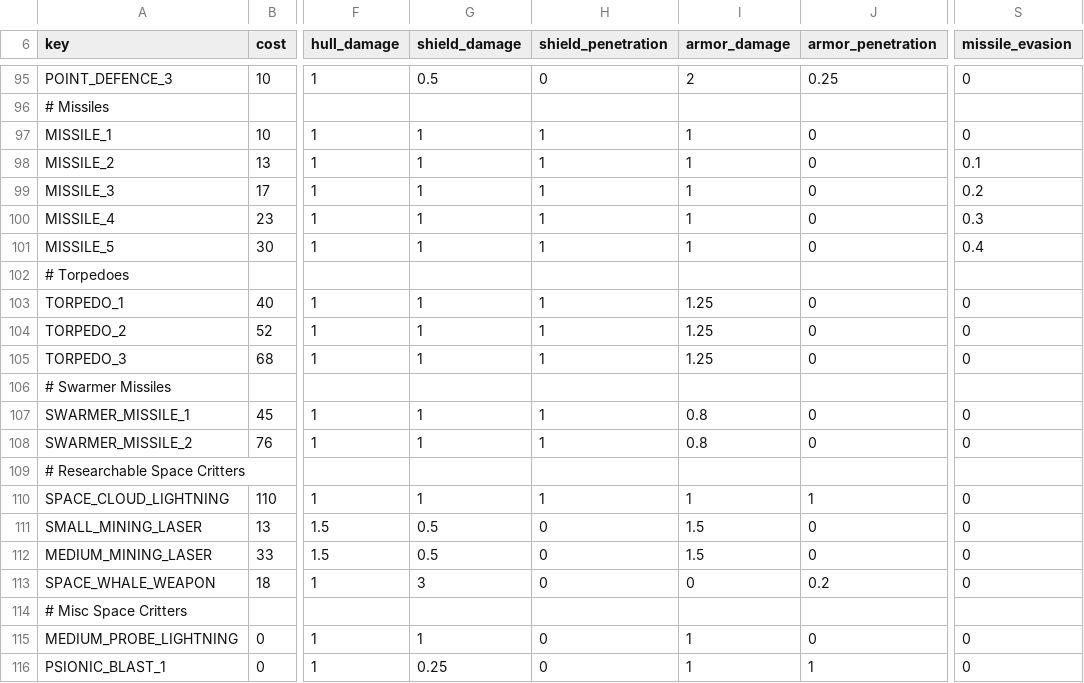
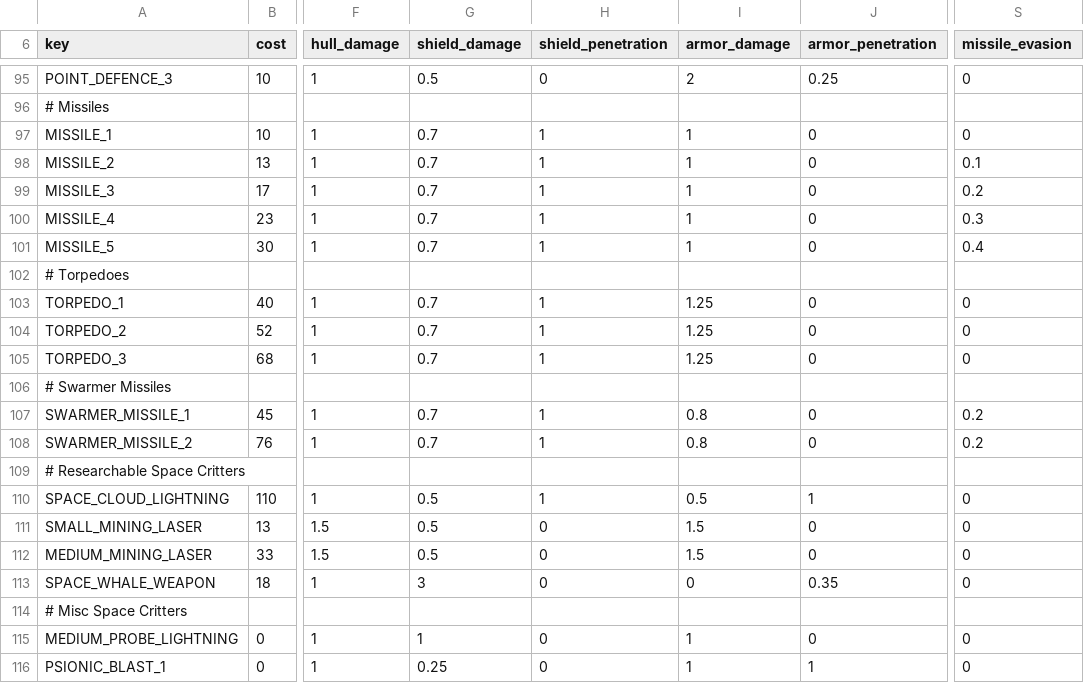
Before and after one commit to Samhain8/StellarisMods, a CSV file: rebalance_everything/common/component_templates/weapon_components.csv, drawn as a sheet; only a part is shown, gaps mark what is left out; the diff covers the shown part only; the diff names each change by its address in the sheet, - before the commit and + after, or states it on an @@ line.

```diff
--- a/rebalance_everything/common/component_templates/weapon_components.csv
+++ b/rebalance_everything/common/component_templates/weapon_components.csv
-G97:G101 (shield_damage): 1
+G97:G101 (shield_damage): 0.7
-G103:G105 (shield_damage): 1
+G103:G105 (shield_damage): 0.7
-G107:G108 (shield_damage): 1
+G107:G108 (shield_damage): 0.7
-S107:S108 (missile_evasion): 0
+S107:S108 (missile_evasion): 0.2
-G110 (shield_damage): 1
+G110 (shield_damage): 0.5
-I110 (armor_damage): 1
+I110 (armor_damage): 0.5
-J113 (armor_penetration): 0.2
+J113 (armor_penetration): 0.35
```
Also changed, not shown: 24 edited cells elsewhere in this file, 29 other files.
